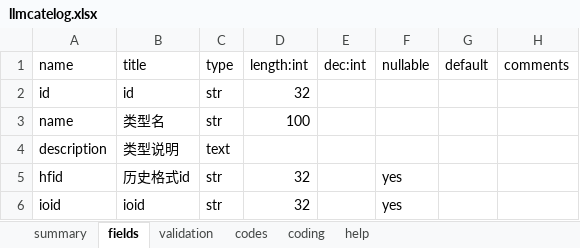
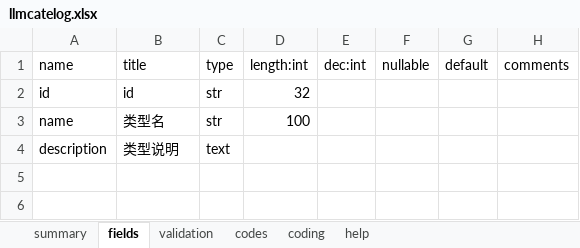
Before and after one commit to yumoqing/llmage, an Excel workbook: models/llmcatelog.xlsx, sheet fields, drawn as a sheet; values as stored, in another font and other column widths than the file's, no borders; the diff names each change by its address in the sheet, - before the commit and + after, or states it on an @@ line.

Commit message:
bugfix

```diff
--- a/models/llmcatelog.xlsx (sheet fields)
+++ b/models/llmcatelog.xlsx (sheet fields)
-row 5: hfid | 历史格式id | str | 32 |  | yes
-row 6: ioid | ioid | str | 32 |  | yes
```
Also changed, not shown: sheet codes.
